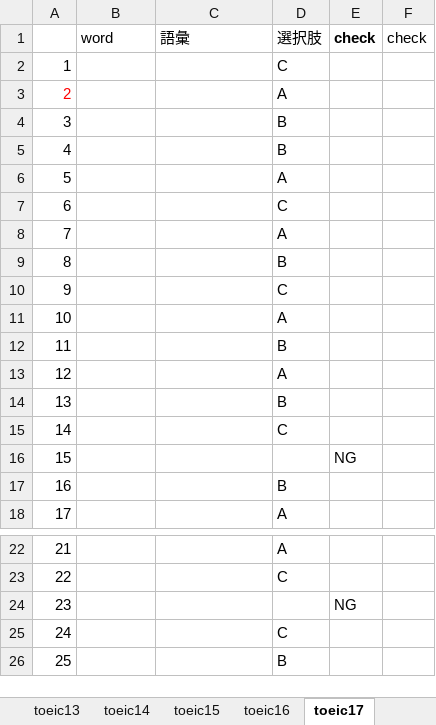
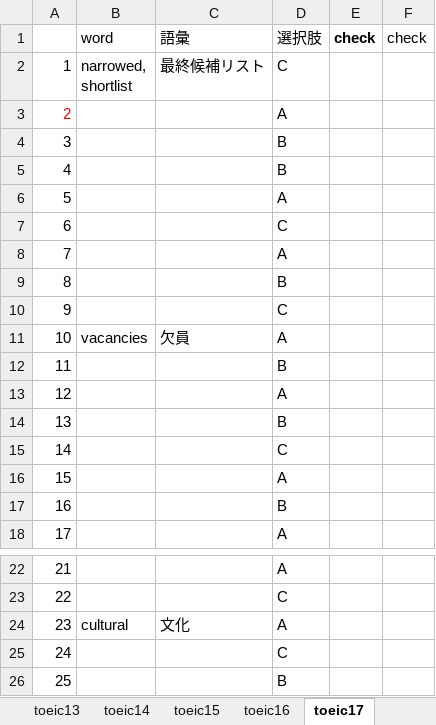
Before and after one commit to xiaohuihiui/EnglishLearnning, an Excel workbook: Toeic/part2/ReviewWords.xlsx, sheet toeic17, drawn as a sheet; only a part is shown, gaps mark what is left out; values as stored, in another font and other column widths than the file's, no borders; ↵ is a line break in a cell; the diff names each change by its address in the sheet, - before the commit and + after, or states it on an @@ line.

Commit message:
update

```diff
--- a/Toeic/part2/ReviewWords.xlsx (sheet toeic17)
+++ b/Toeic/part2/ReviewWords.xlsx (sheet toeic17)
-B2 (word): (empty)
+B2 (word): narrowed, ↵ shortlist
-C2 (語彙): (empty)
+C2 (語彙): 最終候補リスト
-B11 (word): (empty)
+B11 (word): vacancies
-C11 (語彙): (empty)
+C11 (語彙): 欠員
-D16 (選択肢): (empty)
+D16 (選択肢): A
-E16 (check): NG
+E16 (check): (empty)
-B24 (word): (empty)
+B24 (word): cultural
-C24 (語彙): (empty)
+C24 (語彙): 文化
-D24 (選択肢): (empty)
+D24 (選択肢): A
-E24 (check): NG
+E24 (check): (empty)
```
